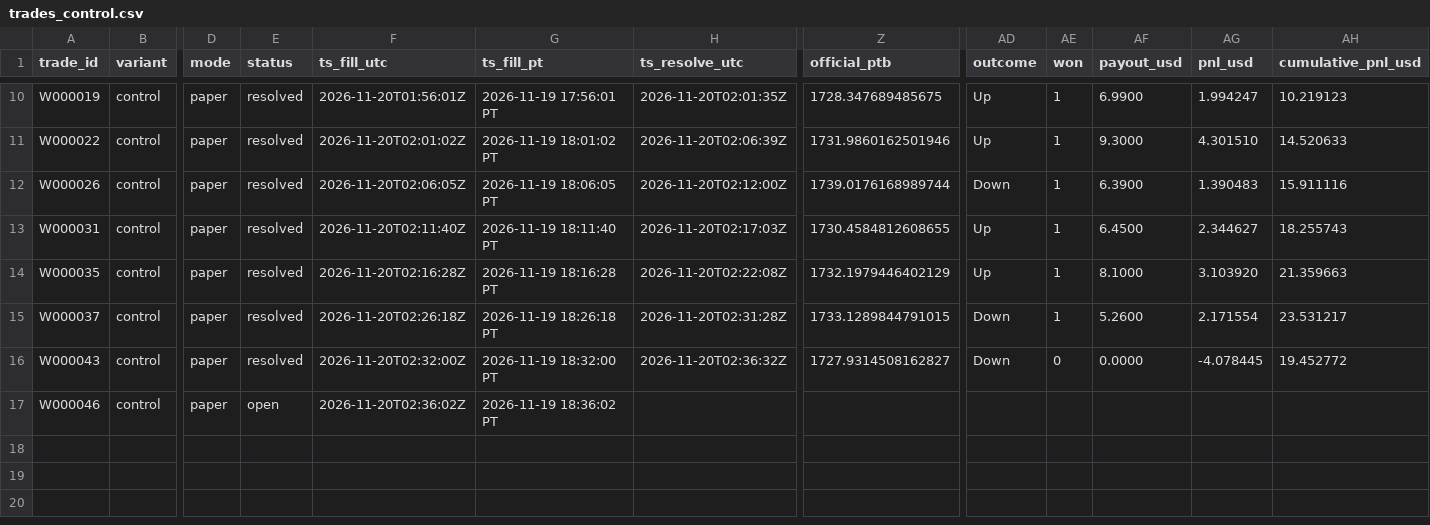
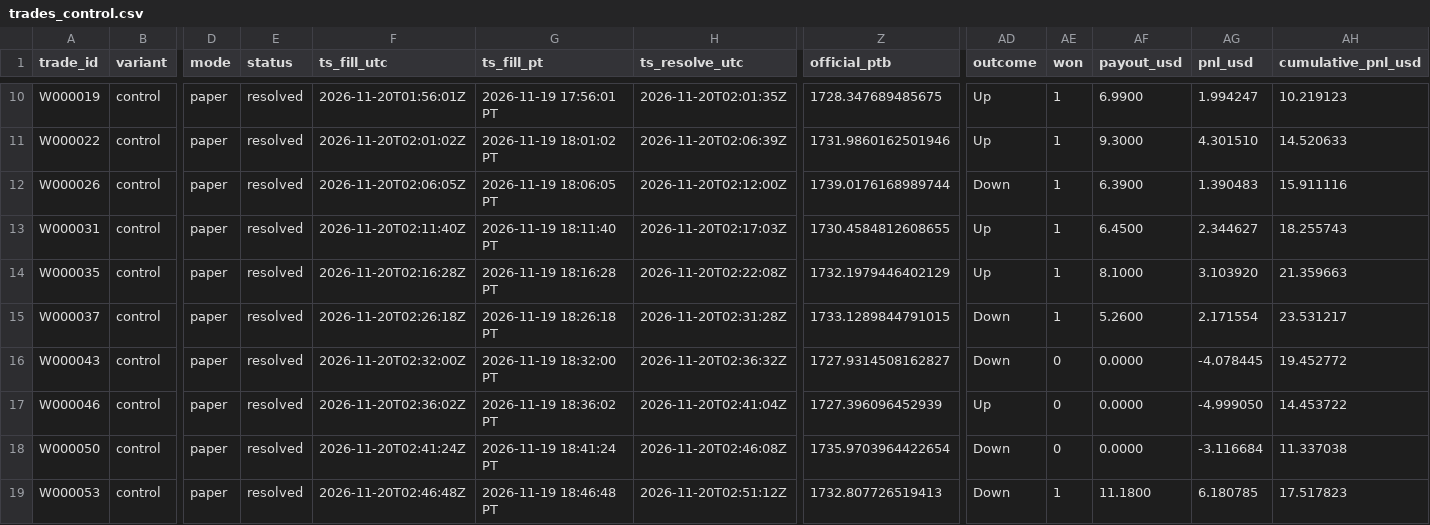
Before and after one commit to michaeldeuchar-dotcom/eth-paper-bot, a CSV file: data/week1/trades_control.csv, drawn as a sheet; only a part is shown, gaps mark what is left out; rows hold the shown columns only; the diff names each change by its address in the sheet, - before the commit and + after, or states it on an @@ line.

```diff
--- a/data/week1/trades_control.csv
+++ b/data/week1/trades_control.csv
-E17 (status): open
+E17 (status): resolved
-H17 (ts_resolve_utc): (empty)
+H17 (ts_resolve_utc): 2026-11-20T02:41:04Z
-Z17 (official_ptb): (empty)
+Z17 (official_ptb): 1727.396096452939
-AD17 (outcome): (empty)
+AD17 (outcome): Up
-AE17 (won): (empty)
+AE17 (won): 0
-AF17 (payout_usd): (empty)
+AF17 (payout_usd): 0.0000
-AG17 (pnl_usd): (empty)
+AG17 (pnl_usd): -4.999050
-AH17 (cumulative_pnl_usd): (empty)
+AH17 (cumulative_pnl_usd): 14.453722
+row 18: W000050 | control | paper | resolved | 2026-11-20T02:41:24Z | 2026-11-19 18:41:24 PT | 2026-11-20T02:46:08Z | 1735.9703964422654 | Down | 0 | 0.0000 | -3.116684 | 11.337038
+row 19: W000053 | control | paper | resolved | 2026-11-20T02:46:48Z | 2026-11-19 18:46:48 PT | 2026-11-20T02:51:12Z | 1732.807726519413 | Down | 1 | 11.1800 | 6.180785 | 17.517823
```
Also changed, not shown: data/week1/trades_auto_pick.csv, data/week1/trades_ride_favorite_80.csv, 7 other files.
